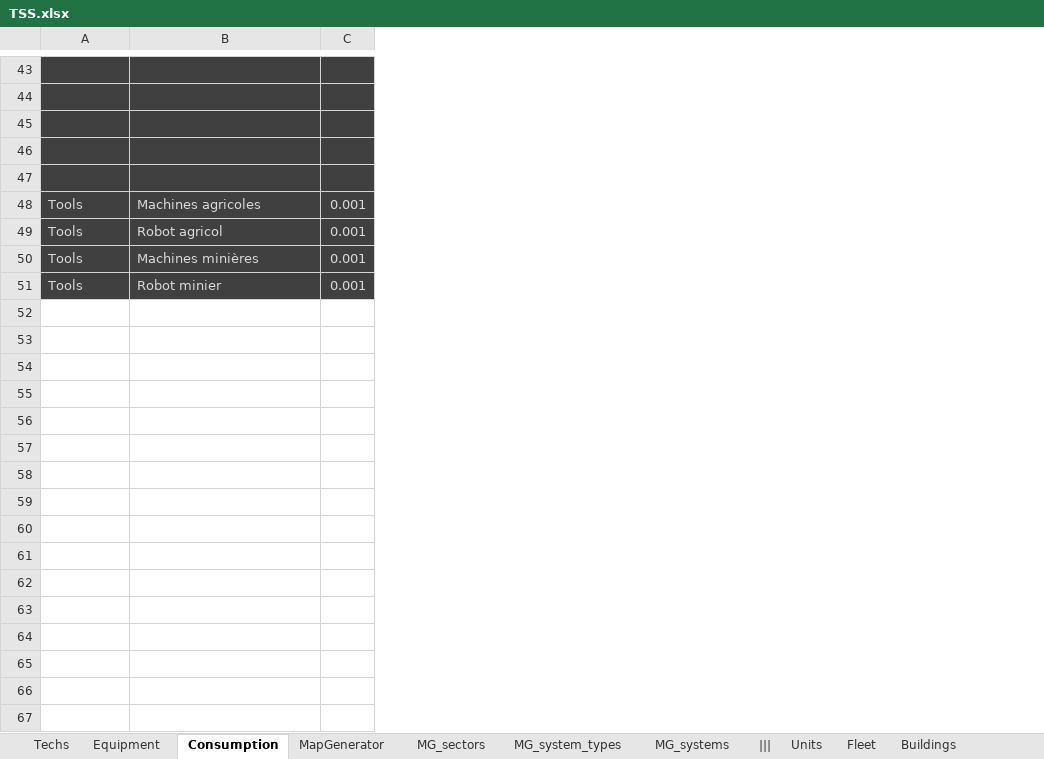
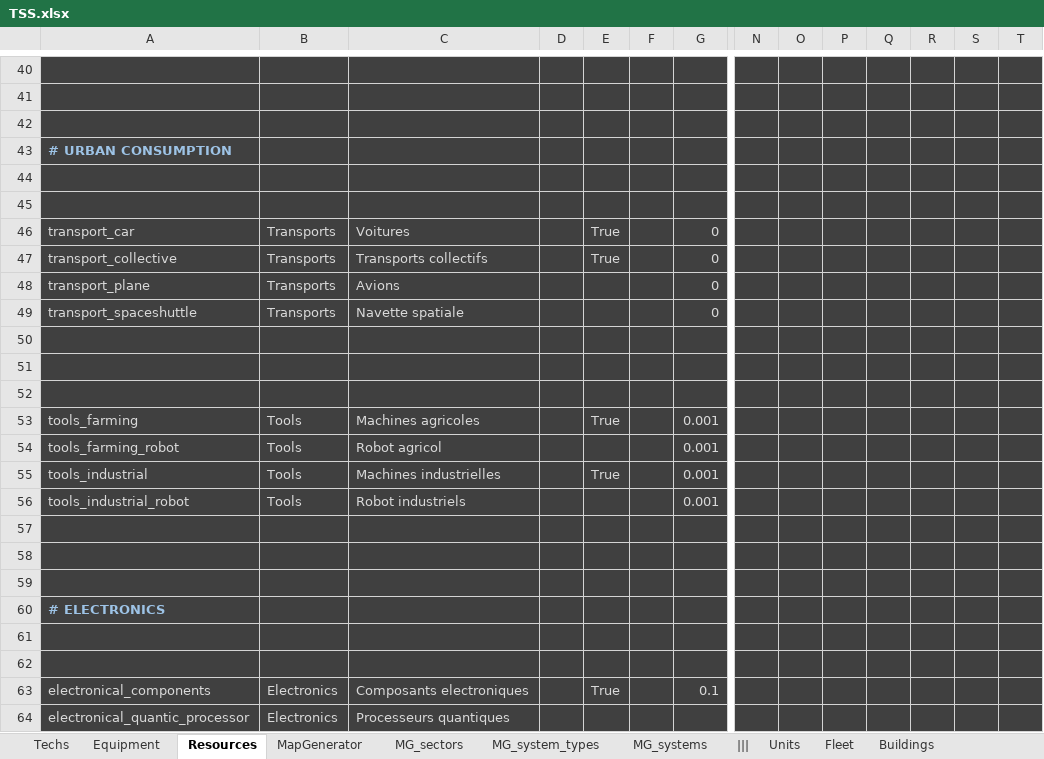
Before and after one commit to BFourquin/Thousand-Suns-Saga, an Excel workbook: TSS.xlsx, sheet Resources, drawn as a sheet; only a part is shown, gaps mark what is left out; values as stored, in another font and other column widths than the file's, no borders; conditional formats not drawn; addresses are those after the commit; rows hold the shown columns only; the diff covers the shown part only; the diff names each change by its address in the sheet, - before the commit and + after, or states it on an @@ line.

Commit message:
Resources declaration in Excel

```diff
--- a/TSS.xlsx (sheet Resources)
+++ b/TSS.xlsx (sheet Resources)
-sheet tab: Consumption
+sheet tab: Resources
+column A, row 43: # URBAN CONSUMPTION; rows 53-56: tools_farming | tools_farming_robot | tools_industrial | tools_industrial_robot
+column D, empty
+column E, rows 53-55: True |  | True
+column F, empty
+column N, empty
+column O, empty
+column P, empty
+column Q, empty
+column R, empty
+column S, empty
+column T, empty
+row 45: (empty)
@@ row 39 moved to row 46: transport_car @@
+row 47: transport_collective | Transports | Transports collectifs |  | True |  | 0
+row 48: transport_plane | Transports | Avions |  |  |  | 0
@@ row 42 moved to row 49: transport_spaceshuttle @@
+row 50: (empty)
+row 51: (empty)
+row 52: (empty)
-C55: Machines minières
+C55: Machines industrielles
-C56: Robot minier
+C56: Robot industriels
+row 57: (empty)
+row 58: (empty)
+row 59: (empty)
+row 60: # ELECTRONICS
+row 61: (empty)
+row 62: (empty)
+row 63: electronical_components | Electronics | Composants electroniques |  | True |  | 0.1
+row 64: electronical_quantic_processor | Electronics | Processeurs quantiques
```
Also changed, not shown: 73 added rows, 13 removed rows, 1 moved row and 68 edited cells elsewhere in this sheet, sheet Productions, other sheet tabs, charts or pictures.
